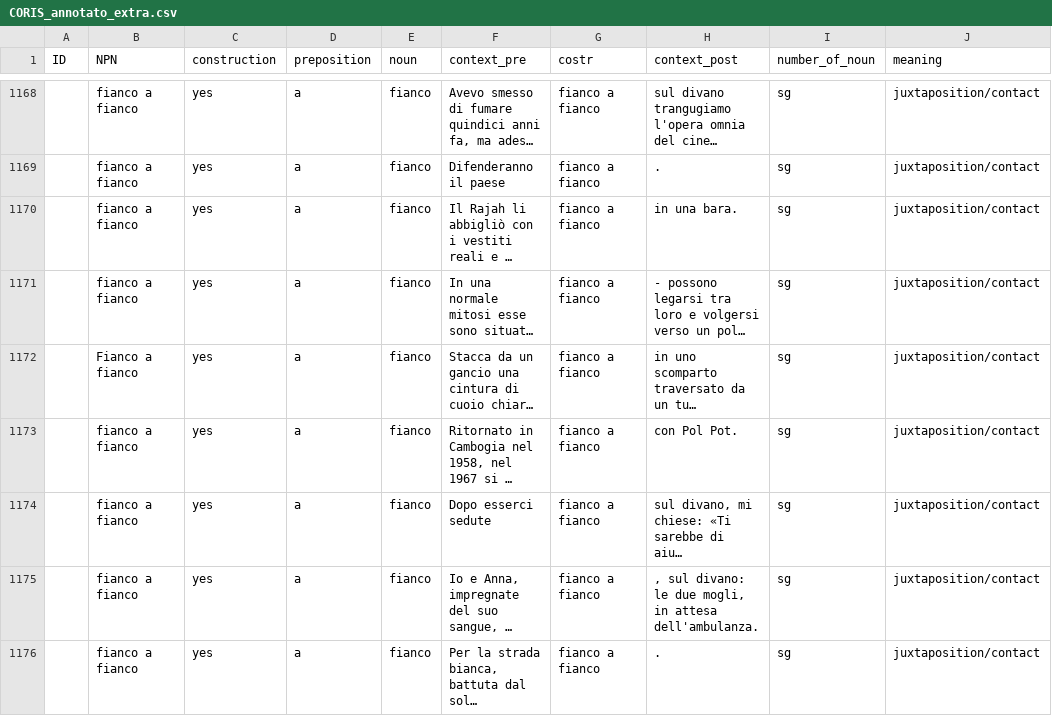
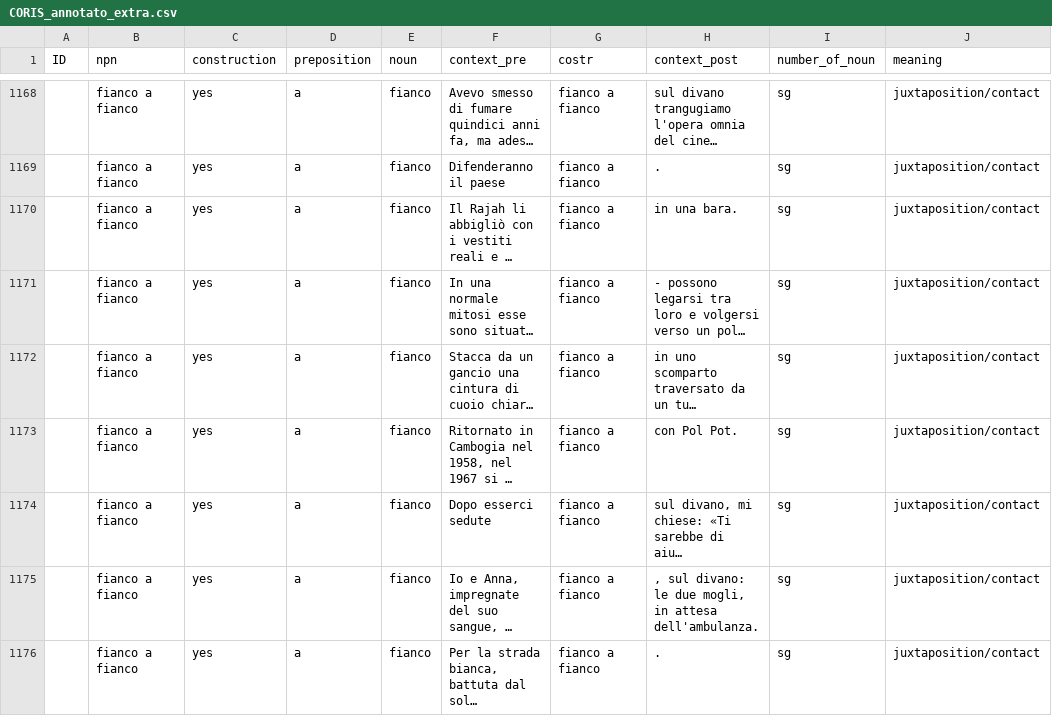
Before and after one commit to GretaGorzoni00/NPN_dataset, a CSV file: CORIS_annotato_extra.csv, drawn as a sheet; only a part is shown, gaps mark what is left out; long unchanged cells end in …; the diff covers the shown part only; the diff names each change by its address in the sheet, - before the commit and + after, or states it on an @@ line.

```diff
--- a/CORIS_annotato_extra.csv
+++ b/CORIS_annotato_extra.csv
-B1: NPN
+B1: npn
-B1172 (npn): Fianco a fianco
+B1172 (npn): fianco a fianco
```
Also changed, not shown: 27 edited cells elsewhere in this file, CORIS_annotato_add.csv, data/A_construction.csv, 3 other files.
